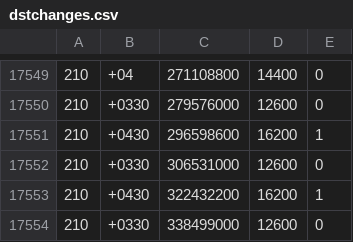
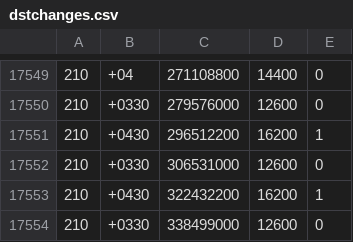
Before and after one commit to FrameOS/tz, a CSV file: dist/dstchanges.csv, drawn as a sheet; only a part is shown, gaps mark what is left out.

```diff
--- a/dist/dstchanges.csv
+++ b/dist/dstchanges.csv
@@ -17550,3 +17550,3 @@
 "210","+0330","279576000","12600","0"
-"210","+0430","296598600","16200","1"
+"210","+0430","296512200","16200","1"
 "210","+0330","306531000","12600","0"
```
Also changed, not shown: 6 other files.
